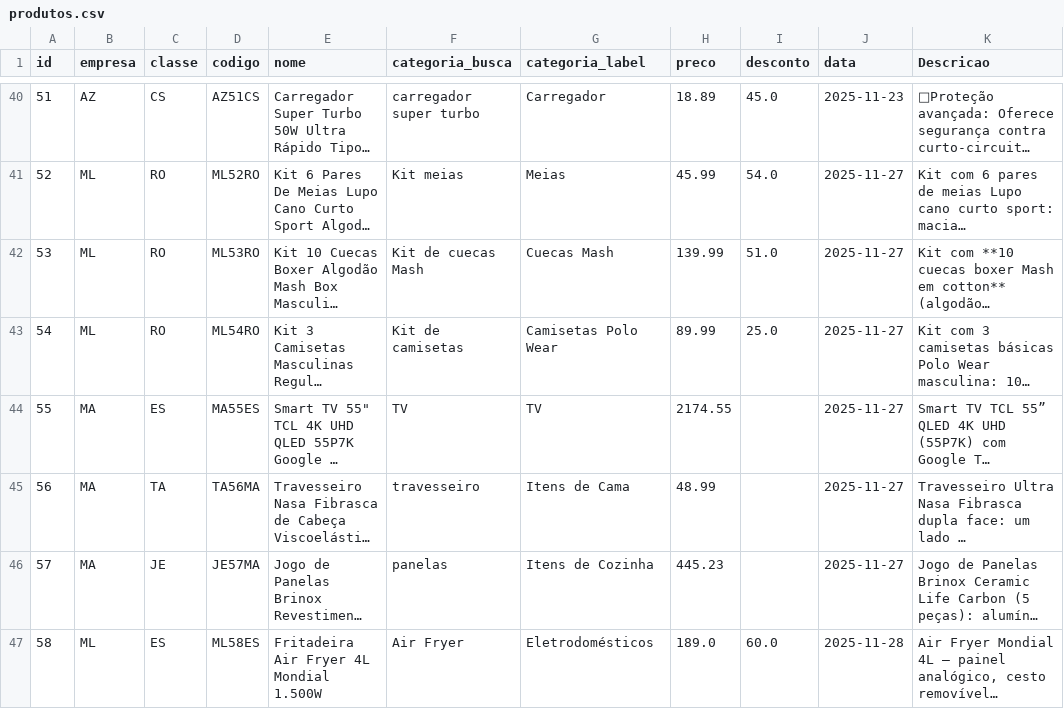
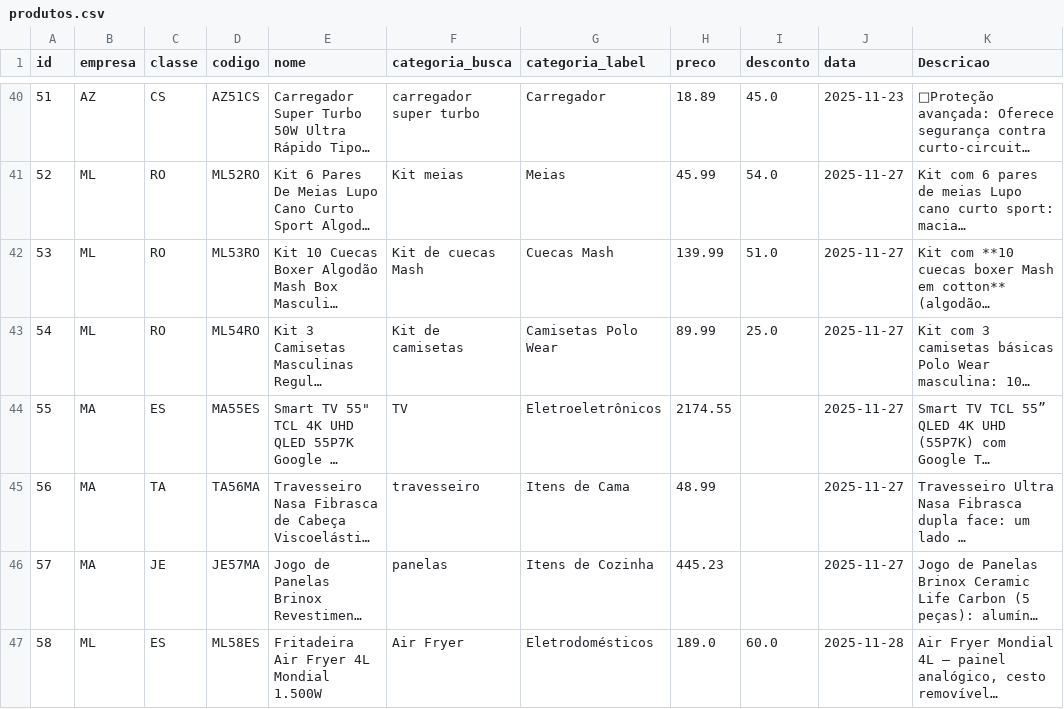
Before and after one commit to casafacilstr/casafacilstr.github.io, a CSV file: produtos.csv, drawn as a sheet; only a part is shown, gaps mark what is left out; long unchanged cells end in …; the diff covers the shown part only; the diff names each change by its address in the sheet, - before the commit and + after, or states it on an @@ line.

Commit message:
Update produtos.csv

```diff
--- a/produtos.csv
+++ b/produtos.csv
-G44 (categoria_label): TV
+G44 (categoria_label): Eletroeletrônicos
```
Also changed, not shown: 2 added rows elsewhere in this file.
